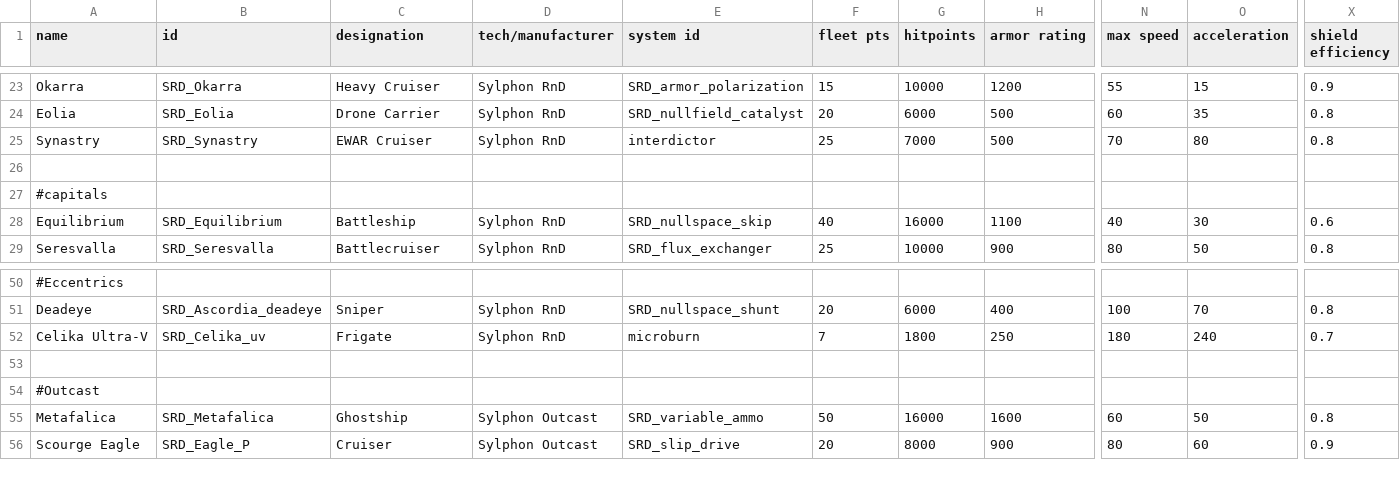
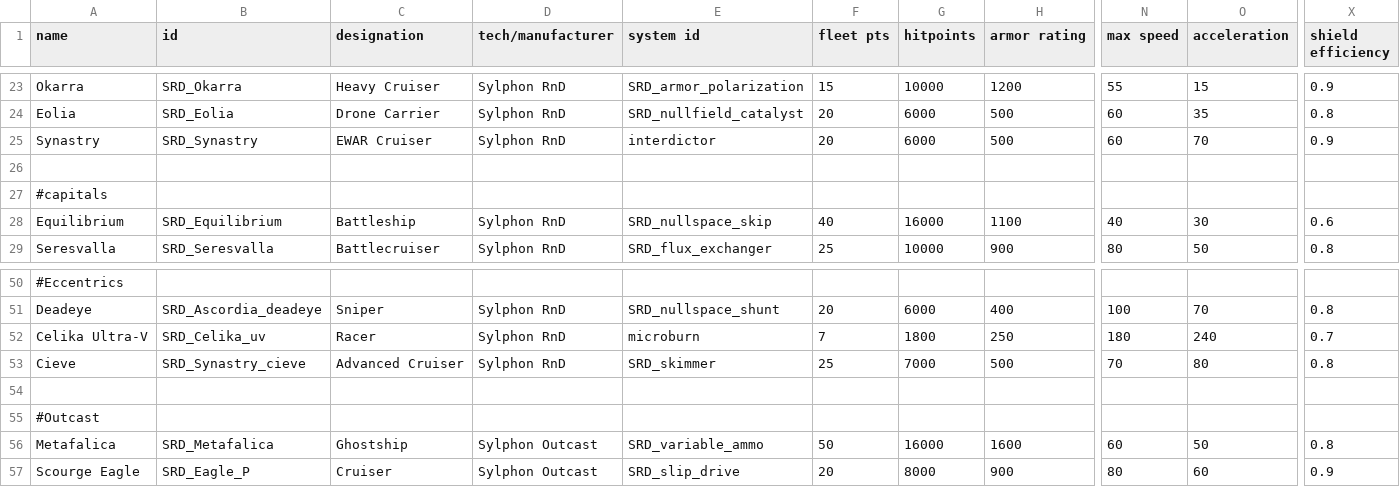
Before and after one commit to niatahl/sylphon, a CSV file: data/hulls/ship_data.csv, drawn as a sheet; only a part is shown, gaps mark what is left out; rows hold the shown columns only; the diff names each change by its address in the sheet, - before the commit and + after, or states it on an @@ line.

Commit message:
Cieve is her own ship now

```diff
--- a/data/hulls/ship_data.csv
+++ b/data/hulls/ship_data.csv
-F25 (fleet pts): 25
+F25 (fleet pts): 20
-G25 (hitpoints): 7000
+G25 (hitpoints): 6000
-N25 (max speed): 70
+N25 (max speed): 60
-O25 (acceleration): 80
+O25 (acceleration): 70
-X25 (shield efficiency): 0.8
+X25 (shield efficiency): 0.9
-C52 (designation): Frigate
+C52 (designation): Racer
+row 53: Cieve | SRD_Synastry_cieve | Advanced Cruiser | Sylphon RnD | SRD_skimmer | 25 | 7000 | 500 | 70 | 80 | 0.8
```
Also changed, not shown: 3 other files.
